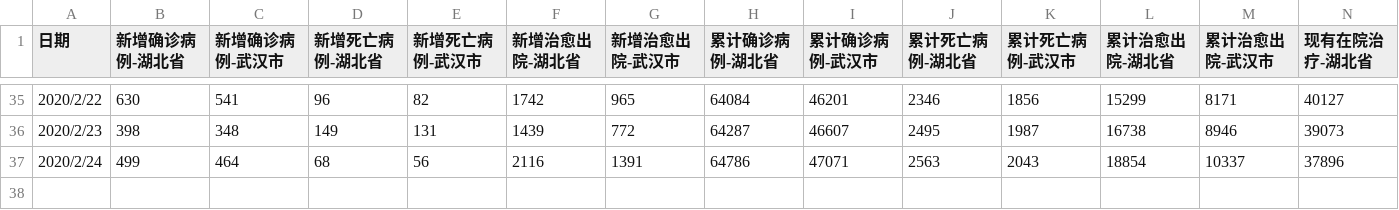
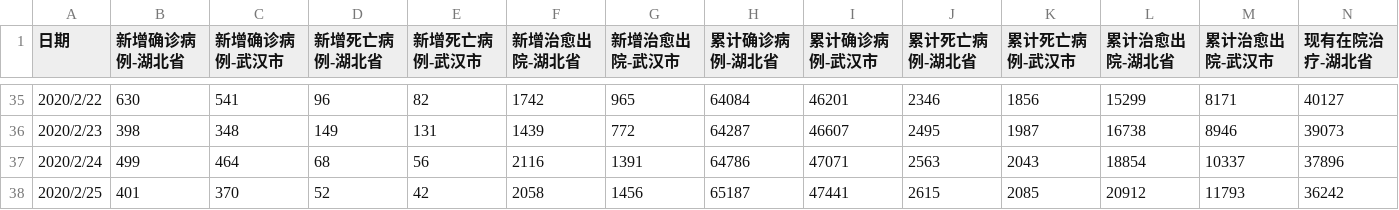
Before and after one commit to nks5117/COVID-19-data, a CSV file: data-hubei.csv, drawn as a sheet; only a part is shown, gaps mark what is left out; rows hold the shown columns only; the diff names each change by its address in the sheet, - before the commit and + after, or states it on an @@ line.

```diff
--- a/data-hubei.csv
+++ b/data-hubei.csv
+row 38: 2020/2/25 | 401 | 370 | 52 | 42 | 2058 | 1456 | 65187 | 47441 | 2615 | 2085 | 20912 | 11793 | 36242
```
Also changed, not shown: data-liaoning.csv, data-nhc.csv, 7 other files.
